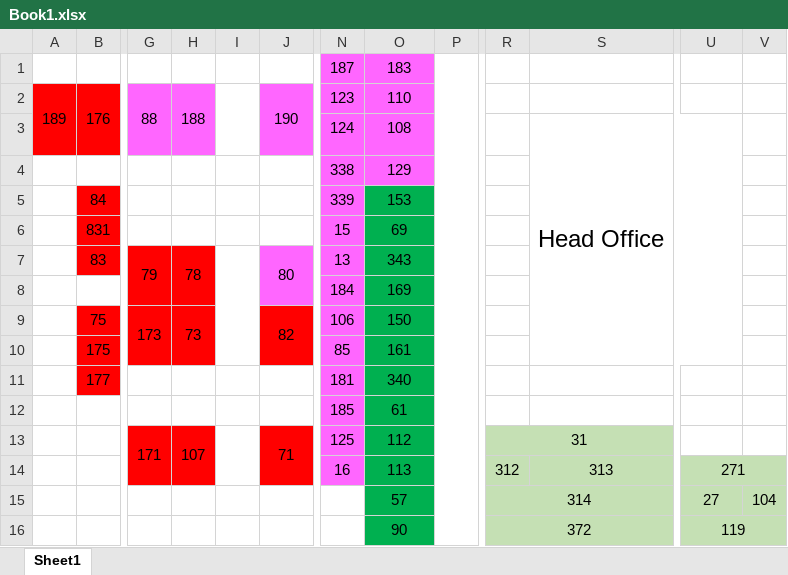
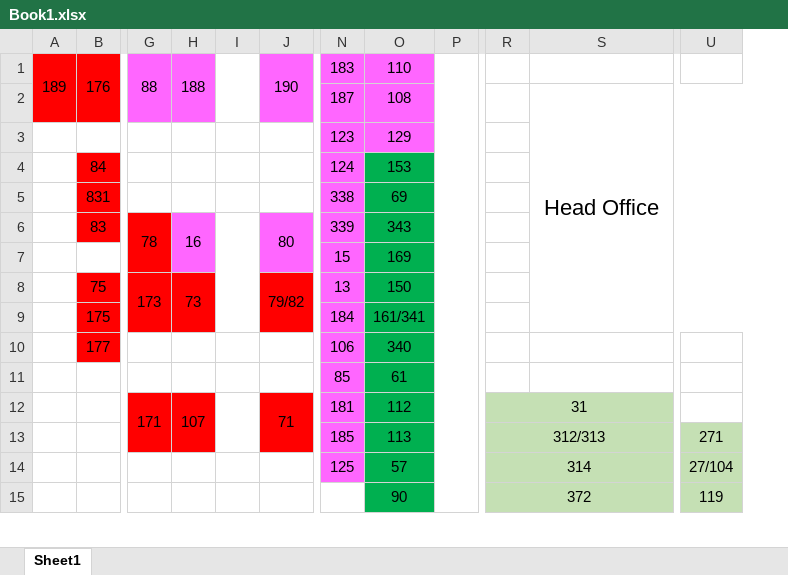
Before and after one commit to vtq2309/webcp, an Excel workbook: cpmap/Book1.xlsx, sheet Sheet1, drawn as a sheet; only a part is shown, gaps mark what is left out; values as stored, in another font and other column widths than the file's, no borders; removed rows and columns are numbered as before the commit, all else as after; rows hold the shown columns only; the diff covers the shown part only; the diff names each change by its address in the sheet, - before the commit and + after, or states it on an @@ line.

```diff
--- a/cpmap/Book1.xlsx (sheet Sheet1)
+++ b/cpmap/Book1.xlsx (sheet Sheet1)
-column I, empty
+column I, empty
-column V, row 15: 104
-row 1:  |  |  |  |  |  | 187 | 183
-N1: 123
+N1: 183
+P1:P51 merged
-N2: 124
+N2: 187
@@ S2 text size: smaller @@
-N3: 338
+N3: 123
-N4: 339
+N4: 124
-N5: 15
+N5: 338
-G6: 79
+G6: 78
-H6: 78
+H6: 16
-H6:H7 fill: #FF0000
+H6:H7 fill: #FF66FF
-N6: 13
+N6: 339
-N7: 184
+N7: 15
-J8: 82
+J8: 79/82
-N8: 106
+N8: 13
-N9: 85
+N9: 184
-O9: 161
+O9: 161/341
-N10: 181
+N10: 106
-N11: 185
+N11: 85
-N12: 125
+N12: 181
-N13: 16
+N13: 185
-R13: 312
+R13: 312/313
+R13:S13 merged
-S13: 313
+S13: (empty)
-U14:V14 merged
-N14: (empty)
+N14: 125
-N14 fill: none
+N14 fill: #FF66FF
-U14: 27
+U14: 27/104
-U16:V16 merged
```
Also changed, not shown: 17 edited cells and merged cells elsewhere in this sheet, 4 other files.
